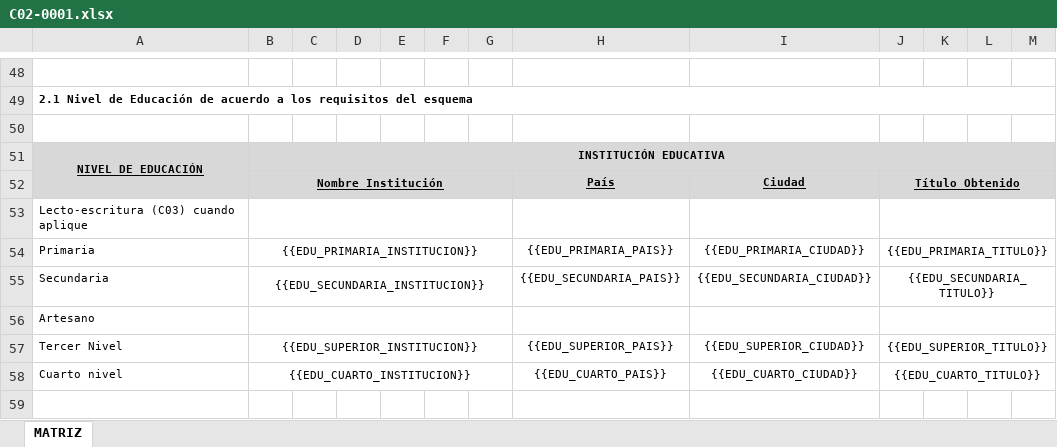
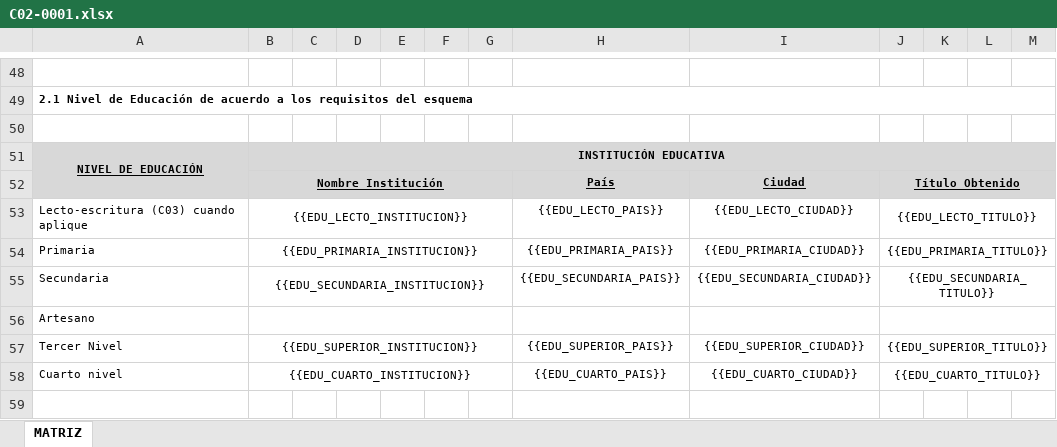
Before and after one commit to Chris-Damiko/rellenar_formularios, an Excel workbook: generador/plantillas/PRC/C02-0001.xlsx, sheet MATRIZ, drawn as a sheet; only a part is shown, gaps mark what is left out; values as stored, in another font and other column widths than the file's, no borders; charts and pictures not drawn; removed rows and columns are numbered as before the commit, all else as after; the diff names each change by its address in the sheet, - before the commit and + after, or states it on an @@ line.

```diff
--- a/generador/plantillas/PRC/C02-0001.xlsx (sheet MATRIZ)
+++ b/generador/plantillas/PRC/C02-0001.xlsx (sheet MATRIZ)
-row 53: Lecto-escritura (C03) cuando aplique
+row 53: Lecto-escritura (C03) cuando aplique | {{EDU_LECTO_INSTITUCION}} |  |  |  |  |  | {{EDU_LECTO_PAIS}} | {{EDU_LECTO_CIUDAD}} | {{EDU_LECTO_TITULO}}
```
Also changed, not shown: generador/plantillas/AL/C02-0001.xlsx, generador/plantillas/AO/C02-0001.xlsx, 12 other files.
